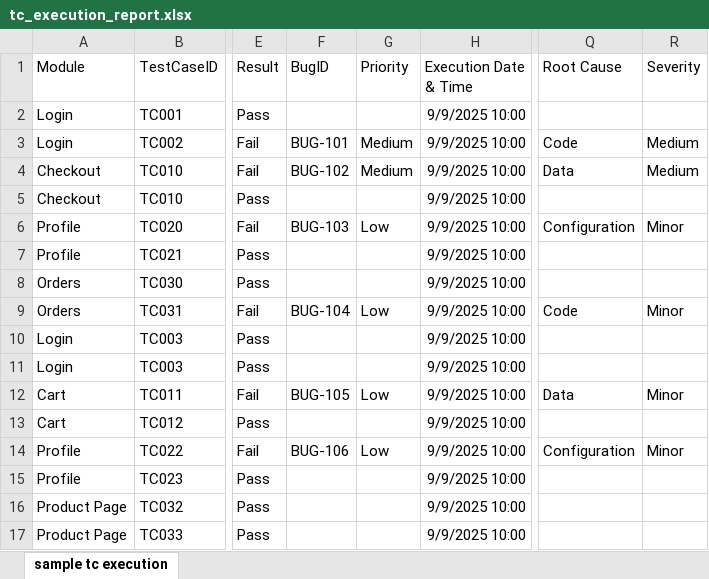
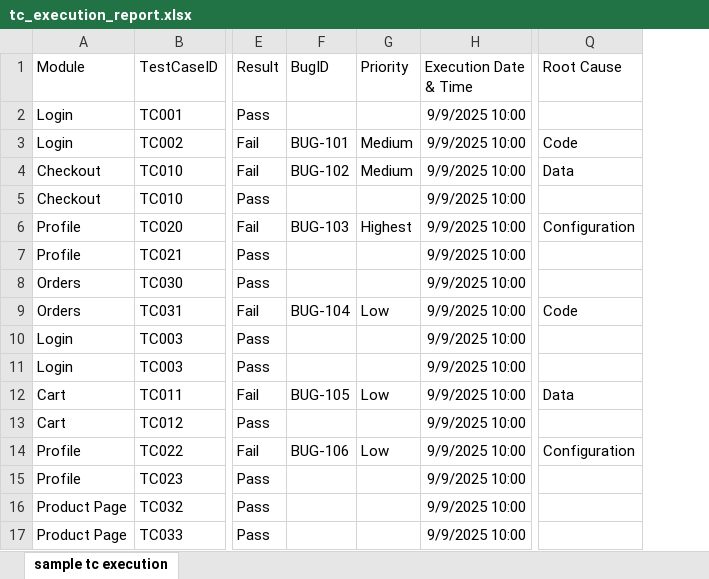
Before and after one commit to aashu1504/AiAssistedTestReportGeneration, an Excel workbook: ai-tsr-crewai/data/tc_execution_report.xlsx, sheet sample tc execution, drawn as a sheet; only a part is shown, gaps mark what is left out; values as stored, in another font and other column widths than the file's, no borders; the diff names each change by its address in the sheet, - before the commit and + after, or states it on an @@ line.

Commit message:
Fixed Priority to Severity Mapping for Quality Gates

```diff
--- a/ai-tsr-crewai/data/tc_execution_report.xlsx (sheet sample tc execution)
+++ b/ai-tsr-crewai/data/tc_execution_report.xlsx (sheet sample tc execution)
-column R (Severity), rows 3-14: Medium | Medium |  | Minor |  |  | Minor |  |  | Minor |  | Minor
-G6 (Priority): Low
+G6 (Priority): Highest
```
Also changed, not shown: 14 other files.
